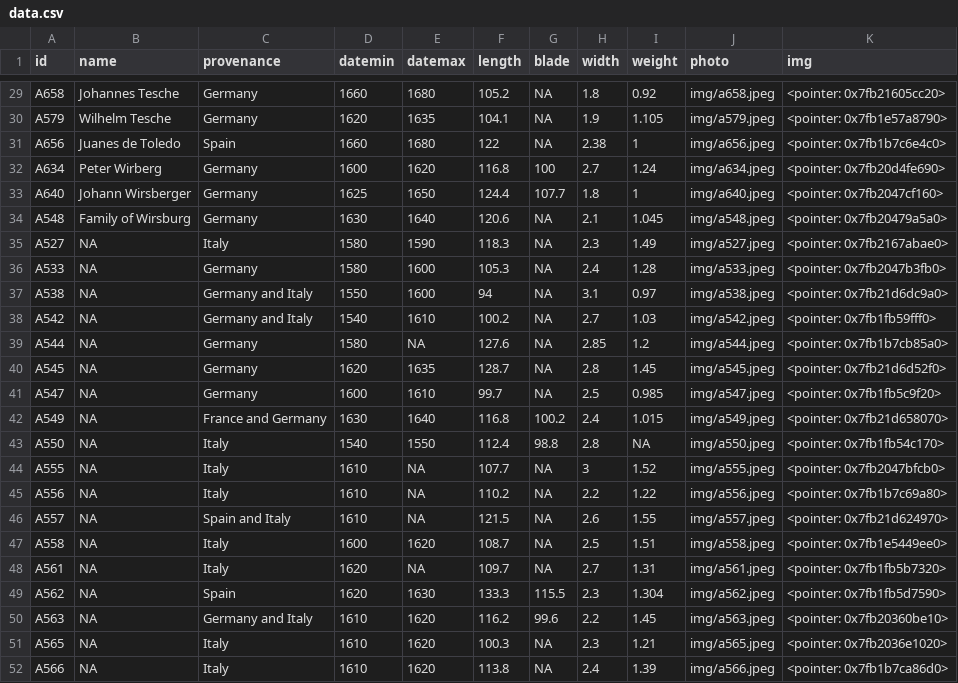
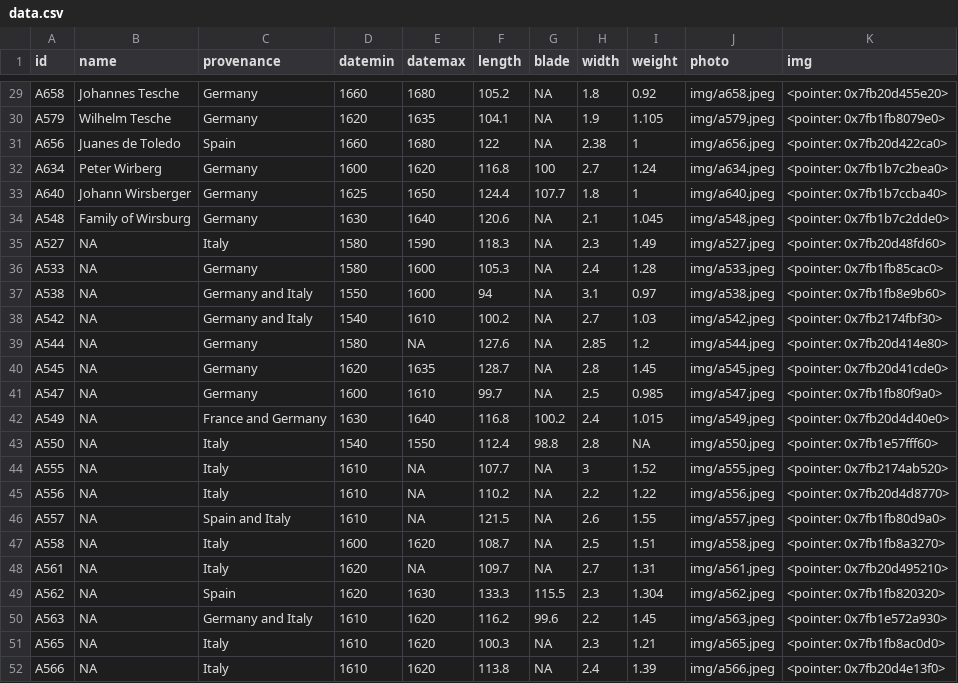
Before and after one commit to Lornebradia/mypins, a CSV file: wallace/data.csv, drawn as a sheet; only a part is shown, gaps mark what is left out; the diff covers the shown part only.

```diff
--- a/wallace/data.csv
+++ b/wallace/data.csv
@@ -29,24 +29,24 @@
-"A658","Johannes Tesche","Germany",1660,1680,105.2,NA,1.8,0.92,"img/a658.jpeg","<pointer: 0x7fb21605cc20>"
-"A579","Wilhelm Tesche","Germany",1620,1635,104.1,NA,1.9,1.105,"img/a579.jpeg","<pointer: 0x7fb1e57a8790>"
-"A656","Juanes de Toledo","Spain",1660,1680,122,NA,2.38,1,"img/a656.jpeg","<pointer: 0x7fb1b7c6e4c0>"
-"A634","Peter Wirberg","Germany",1600,1620,116.8,100,2.7,1.24,"img/a634.jpeg","<pointer: 0x7fb20d4fe690>"
-"A640","Johann Wirsberger","Germany",1625,1650,124.4,107.7,1.8,1,"img/a640.jpeg","<pointer: 0x7fb2047cf160>"
-"A548","Family of Wirsburg","Germany",1630,1640,120.6,NA,2.1,1.045,"img/a548.jpeg","<pointer: 0x7fb20479a5a0>"
-"A527",NA,"Italy",1580,1590,118.3,NA,2.3,1.49,"img/a527.jpeg","<pointer: 0x7fb2167abae0>"
-"A533",NA,"Germany",1580,1600,105.3,NA,2.4,1.28,"img/a533.jpeg","<pointer: 0x7fb2047b3fb0>"
-"A538",NA,"Germany and Italy",1550,1600,94,NA,3.1,0.97,"img/a538.jpeg","<pointer: 0x7fb21d6dc9a0>"
-"A542",NA,"Germany and Italy",1540,1610,100.2,NA,2.7,1.03,"img/a542.jpeg","<pointer: 0x7fb1fb59fff0>"
-"A544",NA,"Germany",1580,NA,127.6,NA,2.85,1.2,"img/a544.jpeg","<pointer: 0x7fb1b7cb85a0>"
-"A545",NA,"Germany",1620,1635,128.7,NA,2.8,1.45,"img/a545.jpeg","<pointer: 0x7fb21d6d52f0>"
-"A547",NA,"Germany",1600,1610,99.7,NA,2.5,0.985,"img/a547.jpeg","<pointer: 0x7fb1fb5c9f20>"
-"A549",NA,"France and Germany",1630,1640,116.8,100.2,2.4,1.015,"img/a549.jpeg","<pointer: 0x7fb21d658070>"
-"A550",NA,"Italy",1540,1550,112.4,98.8,2.8,NA,"img/a550.jpeg","<pointer: 0x7fb1fb54c170>"
-"A555",NA,"Italy",1610,NA,107.7,NA,3,1.52,"img/a555.jpeg","<pointer: 0x7fb2047bfcb0>"
-"A556",NA,"Italy",1610,NA,110.2,NA,2.2,1.22,"img/a556.jpeg","<pointer: 0x7fb1b7c69a80>"
-"A557",NA,"Spain and Italy",1610,NA,121.5,NA,2.6,1.55,"img/a557.jpeg","<pointer: 0x7fb21d624970>"
-"A558",NA,"Italy",1600,1620,108.7,NA,2.5,1.51,"img/a558.jpeg","<pointer: 0x7fb1e5449ee0>"
-"A561",NA,"Italy",1620,NA,109.7,NA,2.7,1.31,"img/a561.jpeg","<pointer: 0x7fb1fb5b7320>"
-"A562",NA,"Spain",1620,1630,133.3,115.5,2.3,1.304,"img/a562.jpeg","<pointer: 0x7fb1fb5d7590>"
-"A563",NA,"Germany and Italy",1610,1620,116.2,99.6,2.2,1.45,"img/a563.jpeg","<pointer: 0x7fb20360be10>"
-"A565",NA,"Italy",1610,1620,100.3,NA,2.3,1.21,"img/a565.jpeg","<pointer: 0x7fb2036e1020>"
-"A566",NA,"Italy",1610,1620,113.8,NA,2.4,1.39,"img/a566.jpeg","<pointer: 0x7fb1b7ca86d0>"
+"A658","Johannes Tesche","Germany",1660,1680,105.2,NA,1.8,0.92,"img/a658.jpeg","<pointer: 0x7fb20d455e20>"
+"A579","Wilhelm Tesche","Germany",1620,1635,104.1,NA,1.9,1.105,"img/a579.jpeg","<pointer: 0x7fb1fb8079e0>"
+"A656","Juanes de Toledo","Spain",1660,1680,122,NA,2.38,1,"img/a656.jpeg","<pointer: 0x7fb20d422ca0>"
+"A634","Peter Wirberg","Germany",1600,1620,116.8,100,2.7,1.24,"img/a634.jpeg","<pointer: 0x7fb1b7c2bea0>"
+"A640","Johann Wirsberger","Germany",1625,1650,124.4,107.7,1.8,1,"img/a640.jpeg","<pointer: 0x7fb1b7ccba40>"
+"A548","Family of Wirsburg","Germany",1630,1640,120.6,NA,2.1,1.045,"img/a548.jpeg","<pointer: 0x7fb1b7c2dde0>"
+"A527",NA,"Italy",1580,1590,118.3,NA,2.3,1.49,"img/a527.jpeg","<pointer: 0x7fb20d48fd60>"
+"A533",NA,"Germany",1580,1600,105.3,NA,2.4,1.28,"img/a533.jpeg","<pointer: 0x7fb1fb85cac0>"
+"A538",NA,"Germany and Italy",1550,1600,94,NA,3.1,0.97,"img/a538.jpeg","<pointer: 0x7fb1fb8e9b60>"
+"A542",NA,"Germany and Italy",1540,1610,100.2,NA,2.7,1.03,"img/a542.jpeg","<pointer: 0x7fb2174fbf30>"
+"A544",NA,"Germany",1580,NA,127.6,NA,2.85,1.2,"img/a544.jpeg","<pointer: 0x7fb20d414e80>"
+"A545",NA,"Germany",1620,1635,128.7,NA,2.8,1.45,"img/a545.jpeg","<pointer: 0x7fb20d41cde0>"
+"A547",NA,"Germany",1600,1610,99.7,NA,2.5,0.985,"img/a547.jpeg","<pointer: 0x7fb1fb80f9a0>"
+"A549",NA,"France and Germany",1630,1640,116.8,100.2,2.4,1.015,"img/a549.jpeg","<pointer: 0x7fb20d4d40e0>"
+"A550",NA,"Italy",1540,1550,112.4,98.8,2.8,NA,"img/a550.jpeg","<pointer: 0x7fb1e57fff60>"
+"A555",NA,"Italy",1610,NA,107.7,NA,3,1.52,"img/a555.jpeg","<pointer: 0x7fb2174ab520>"
+"A556",NA,"Italy",1610,NA,110.2,NA,2.2,1.22,"img/a556.jpeg","<pointer: 0x7fb20d4d8770>"
+"A557",NA,"Spain and Italy",1610,NA,121.5,NA,2.6,1.55,"img/a557.jpeg","<pointer: 0x7fb1fb80d9a0>"
+"A558",NA,"Italy",1600,1620,108.7,NA,2.5,1.51,"img/a558.jpeg","<pointer: 0x7fb1fb8a3270>"
+"A561",NA,"Italy",1620,NA,109.7,NA,2.7,1.31,"img/a561.jpeg","<pointer: 0x7fb20d495210>"
+"A562",NA,"Spain",1620,1630,133.3,115.5,2.3,1.304,"img/a562.jpeg","<pointer: 0x7fb1fb820320>"
+"A563",NA,"Germany and Italy",1610,1620,116.2,99.6,2.2,1.45,"img/a563.jpeg","<pointer: 0x7fb1e572a930>"
+"A565",NA,"Italy",1610,1620,100.3,NA,2.3,1.21,"img/a565.jpeg","<pointer: 0x7fb1fb8ac0d0>"
+"A566",NA,"Italy",1610,1620,113.8,NA,2.4,1.39,"img/a566.jpeg","<pointer: 0x7fb20d4e13f0>"
```
Also changed, not shown: 27 edited cells elsewhere in this file.
